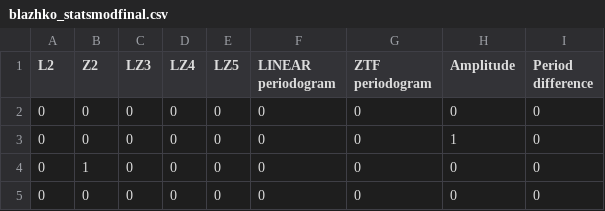
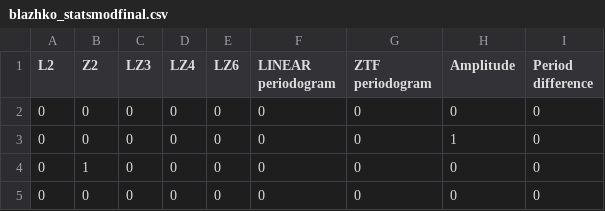
Before and after one commit to emadonev/var_stars, a CSV file: outputs/blazhko_statsmodfinal.csv, drawn as a sheet; only a part is shown.

```diff
--- a/outputs/blazhko_statsmodfinal.csv
+++ b/outputs/blazhko_statsmodfinal.csv
@@ -1,2 +1,2 @@
-L2,Z2,LZ3,LZ4,LZ5,LINEAR periodogram,ZTF periodogram,Amplitude,Period difference
+L2,Z2,LZ3,LZ4,LZ6,LINEAR periodogram,ZTF periodogram,Amplitude,Period difference
 0,0,0,0,0,0,0,0,0
```
Also changed, not shown: outputs/blazhko_canmodfinal.csv, 3 other files.
